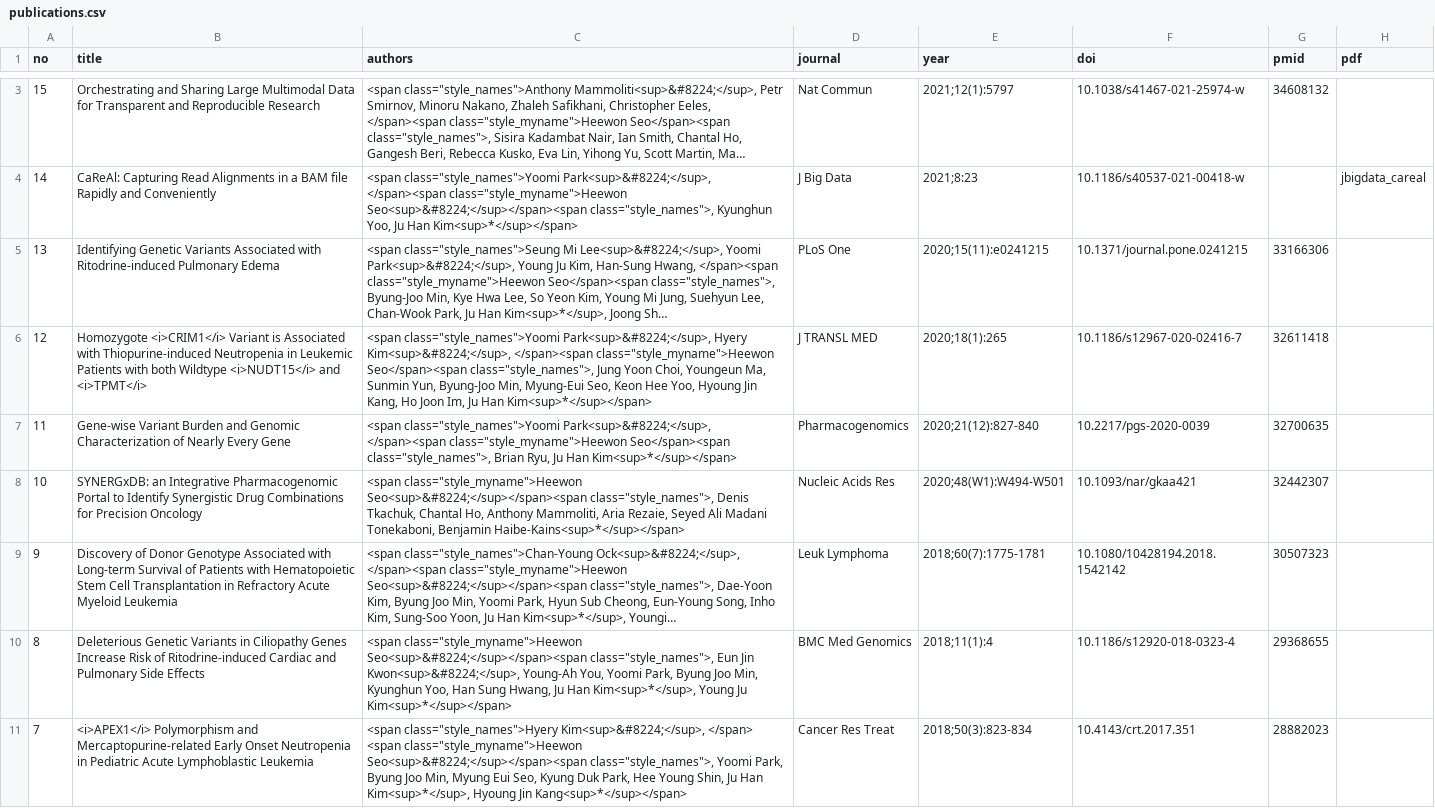
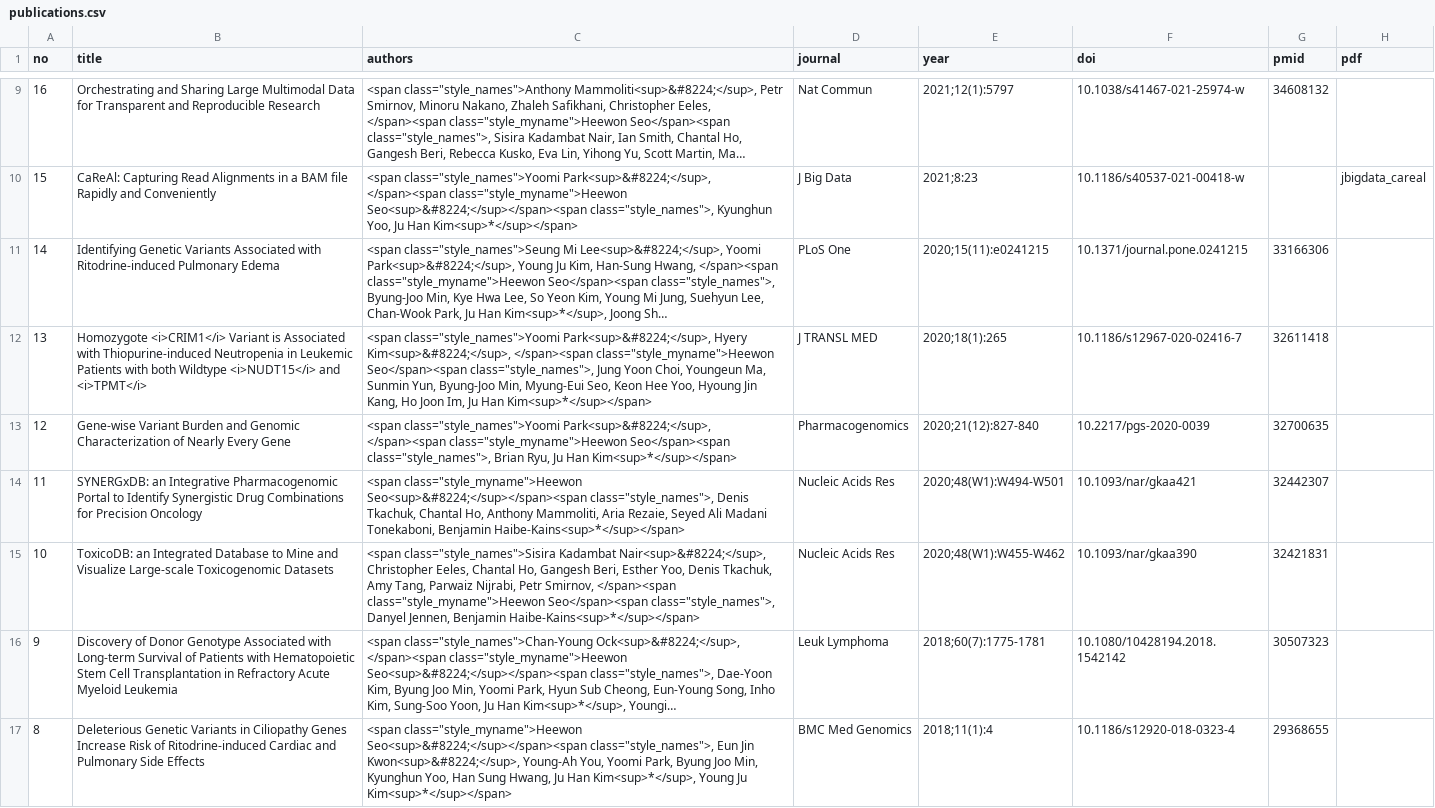
Before and after one commit to lootpiz/lootpiz.github.io, a CSV file: _data/publications.csv, drawn as a sheet; only a part is shown, gaps mark what is left out; the shorter side is filled out with more unchanged rows; long unchanged cells end in …; addresses are those after the commit; the diff covers the shown part only; the diff names each change by its address in the sheet, - before the commit and + after, or states it on an @@ line.

Commit message:
Updated: publications and cv

```diff
--- a/_data/publications.csv
+++ b/_data/publications.csv
-A9 (no): 15
+A9 (no): 16
-A10 (no): 14
+A10 (no): 15
-A11 (no): 13
+A11 (no): 14
-A12 (no): 12
+A12 (no): 13
-A13 (no): 11
+A13 (no): 12
+row 14: 11 | SYNERGxDB: an Integrative Pharmacogenomic Portal to Identify Synergistic Drug Combinations for Precision Oncology | <span class="style_myname">Heewon Seo<sup>&#8224;</sup></span><span class="style_names">, Denis Tkachuk, Chantal Ho, Anthony Mammoliti, Aria Rezaie, Seyed Ali Madani Tonekaboni, Benjamin Haibe-Kains<sup>*</sup></span> | Nucleic Acids Res | 2020;48(W1):W494-W501 | 10.1093/nar/gkaa421 | 32442307
-B15 (title): SYNERGxDB: an Integrative Pharmacogenomic Portal to Identify Synergistic Drug Combinations for Precision Oncology
+B15 (title): ToxicoDB: an Integrated Database to Mine and Visualize Large-scale Toxicogenomic Datasets
-C15 (authors): <span class="style_myname">Heewon Seo<sup>&#8224;</sup></span><span class="style_names">, Denis Tkachuk, Chantal Ho, Anthony Mammoliti, Aria Rezaie, Seyed Ali Madani Tonekaboni, Benjamin Haibe-Kains<sup>*</sup></span>
+C15 (authors): <span class="style_names">Sisira Kadambat Nair<sup>&#8224;</sup>, Christopher Eeles, Chantal Ho, Gangesh Beri, Esther Yoo, Denis Tkachuk, Amy Tang, Parwaiz Nijrabi, Petr Smirnov, </span><span class="style_myname">Heewon Seo</span><span class="style_names">, Danyel Jennen, Benjamin Haibe-Kains<sup>*</sup></span>
-E15 (year): 2020;48(W1):W494-W501
+E15 (year): 2020;48(W1):W455-W462
-F15 (doi): 10.1093/nar/gkaa421
+F15 (doi): 10.1093/nar/gkaa390
-G15 (pmid): 32442307
+G15 (pmid): 32421831
```
Also changed, not shown: 6 added rows and 1 edited cell elsewhere in this file, 5 other files.
